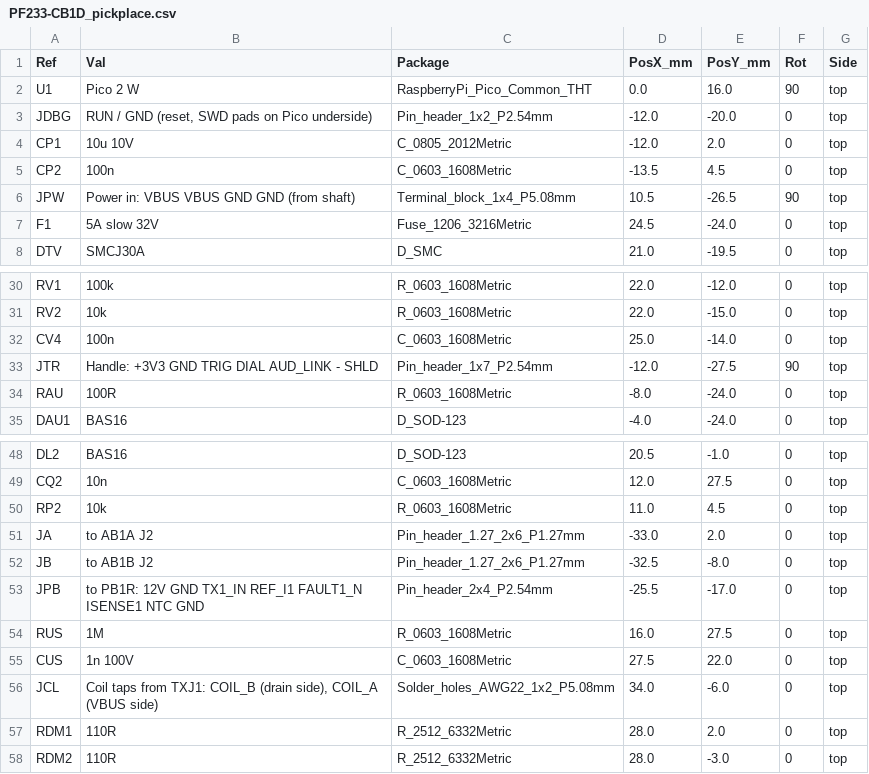
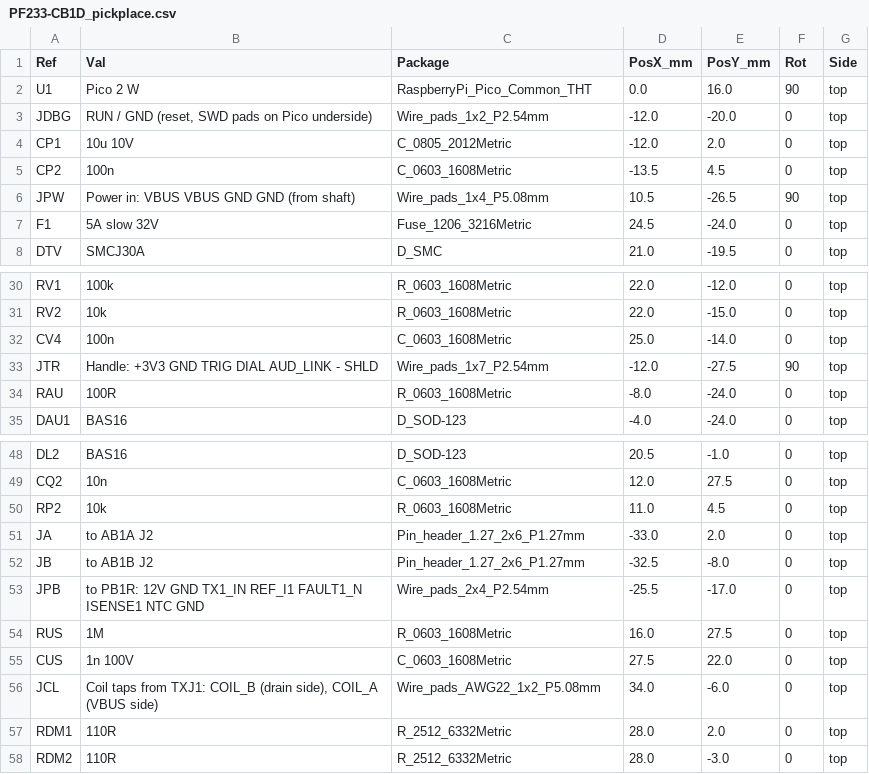
Before and after one commit to sappystick/ARX, a CSV file: data/results/PF233-CB1D_pickplace.csv, drawn as a sheet; only a part is shown, gaps mark what is left out.

```diff
--- a/data/results/PF233-CB1D_pickplace.csv
+++ b/data/results/PF233-CB1D_pickplace.csv
@@ -2,6 +2,6 @@ Ref,Val,Package,PosX_mm,PosY_mm,Rot,Side
 U1,Pico 2 W,RaspberryPi_Pico_Common_THT,0.0,16.0,90,top
-JDBG,"RUN / GND (reset, SWD pads on Pico underside)",Pin_header_1x2_P2.54mm,-12.0,-20.0,0,top
+JDBG,"RUN / GND (reset, SWD pads on Pico underside)",Wire_pads_1x2_P2.54mm,-12.0,-20.0,0,top
 CP1,10u 10V,C_0805_2012Metric,-12.0,2.0,0,top
 CP2,100n,C_0603_1608Metric,-13.5,4.5,0,top
-JPW,Power in: VBUS VBUS GND GND (from shaft),Terminal_block_1x4_P5.08mm,10.5,-26.5,90,top
+JPW,Power in: VBUS VBUS GND GND (from shaft),Wire_pads_1x4_P5.08mm,10.5,-26.5,90,top
 F1,5A slow 32V,Fuse_1206_3216Metric,24.5,-24.0,0,top
@@ -32,3 +32,3 @@ RV2,10k,R_0603_1608Metric,22.0,-15.0,0,top
 CV4,100n,C_0603_1608Metric,25.0,-14.0,0,top
-JTR,Handle: +3V3 GND TRIG DIAL AUD_LINK - SHLD,Pin_header_1x7_P2.54mm,-12.0,-27.5,90,top
+JTR,Handle: +3V3 GND TRIG DIAL AUD_LINK - SHLD,Wire_pads_1x7_P2.54mm,-12.0,-27.5,90,top
 RAU,100R,R_0603_1608Metric,-8.0,-24.0,0,top
@@ -52,6 +52,6 @@ JA,to AB1A J2,Pin_header_1.27_2x6_P1.27mm,-33.0,2.0,0,top
 JB,to AB1B J2,Pin_header_1.27_2x6_P1.27mm,-32.5,-8.0,0,top
-JPB,to PB1R: 12V GND TX1_IN REF_I1 FAULT1_N ISENSE1 NTC GND,Pin_header_2x4_P2.54mm,-25.5,-17.0,0,top
+JPB,to PB1R: 12V GND TX1_IN REF_I1 FAULT1_N ISENSE1 NTC GND,Wire_pads_2x4_P2.54mm,-25.5,-17.0,0,top
 RUS,1M,R_0603_1608Metric,16.0,27.5,0,top
 CUS,1n 100V,C_0603_1608Metric,27.5,22.0,0,top
-JCL,"Coil taps from TXJ1: COIL_B (drain side), COIL_A (VBUS side)",Solder_holes_AWG22_1x2_P5.08mm,34.0,-6.0,0,top
+JCL,"Coil taps from TXJ1: COIL_B (drain side), COIL_A (VBUS side)",Wire_pads_AWG22_1x2_P5.08mm,34.0,-6.0,0,top
 RDM1,110R,R_2512_6332Metric,28.0,2.0,0,top
```
Also changed, not shown: data/results/PF233-CB1D_BOM.csv, data/results/PF233-HB2_BOM.csv, 50 other files.
